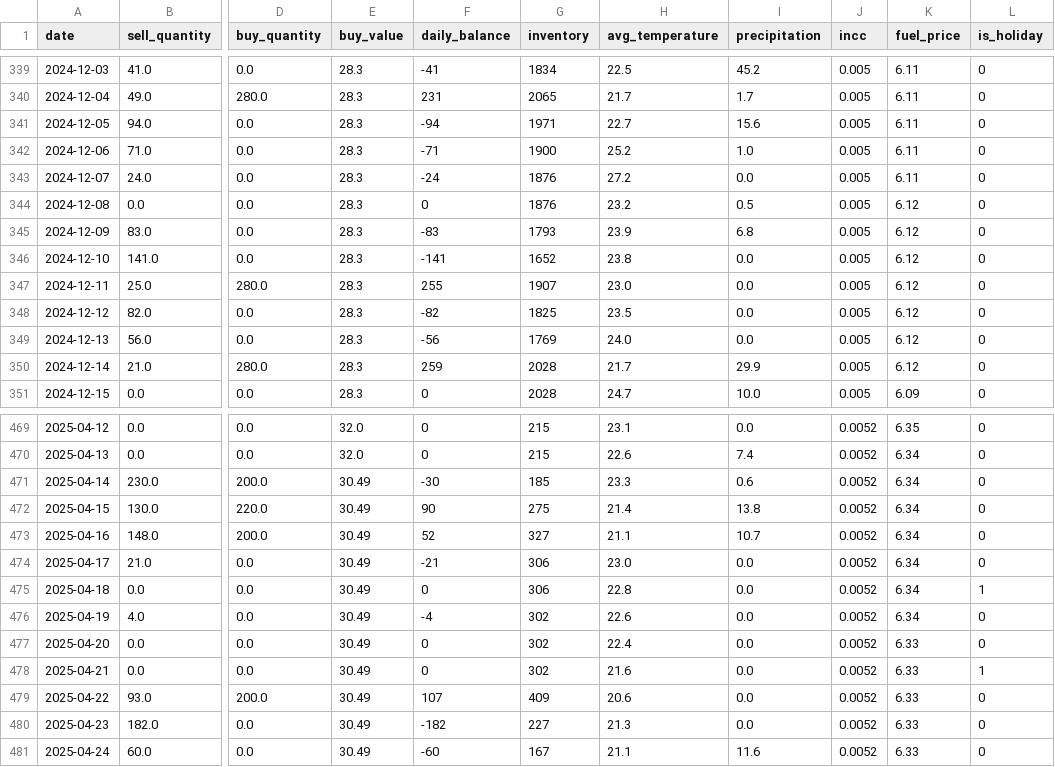
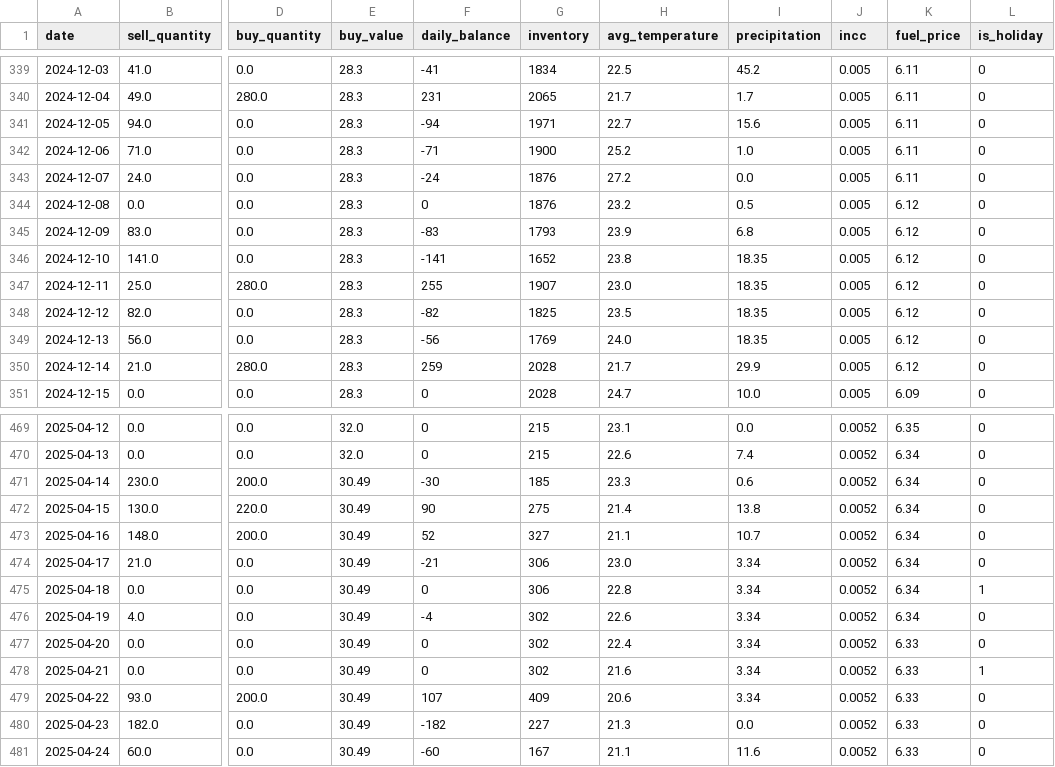
Before and after one commit to fabiogaldinho/Dynamic-Pricing, a CSV file: data/processed/01_Data_Cleaning.csv, drawn as a sheet; only a part is shown, gaps mark what is left out; the diff names each change by its address in the sheet, - before the commit and + after, or states it on an @@ line.

```diff
--- a/data/processed/01_Data_Cleaning.csv
+++ b/data/processed/01_Data_Cleaning.csv
-I346:I349 (precipitation): 0.0
+I346:I349 (precipitation): 18.35
-I474:I479 (precipitation): 0.0
+I474:I479 (precipitation): 3.34
```
Also changed, not shown: 40 other files.
